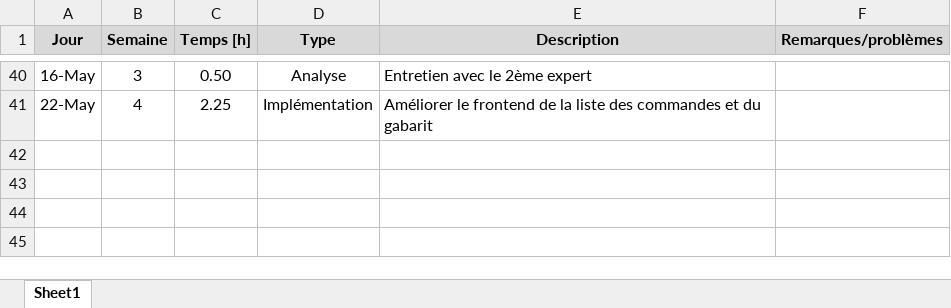
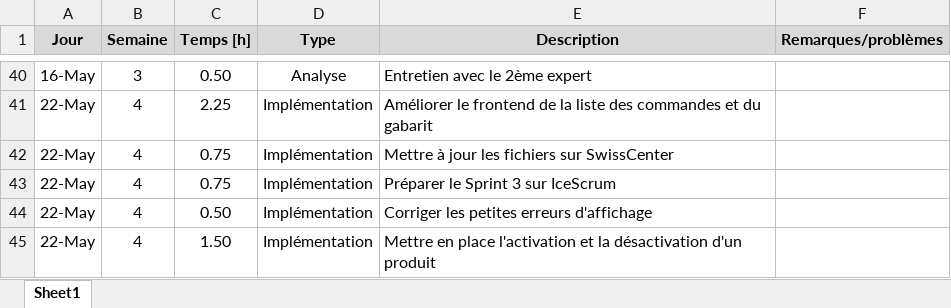
Before and after one commit to StojilovicIvan/TPI23, an Excel workbook: Documentation/Versions originaux/Journal de travail.xlsx, sheet Sheet1, drawn as a sheet; only a part is shown, gaps mark what is left out; values as stored, in another font and other column widths than the file's, no borders; the diff names each change by its address in the sheet, - before the commit and + after, or states it on an @@ line.

Commit message:
Dépôt Sprint 2

```diff
--- a/Documentation/Versions originaux/Journal de travail.xlsx (sheet Sheet1)
+++ b/Documentation/Versions originaux/Journal de travail.xlsx (sheet Sheet1)
+row 42: 22-May | 4 | 0.75 | Implémentation | Mettre à jour les fichiers sur SwissCenter
+row 43: 22-May | 4 | 0.75 | Implémentation | Préparer le Sprint 3 sur IceScrum
+row 44: 22-May | 4 | 0.50 | Implémentation | Corriger les petites erreurs d'affichage
+row 45: 22-May | 4 | 1.50 | Implémentation | Mettre en place l'activation et la désactivation d'un produit
```
Also changed, not shown: 11 other files.
